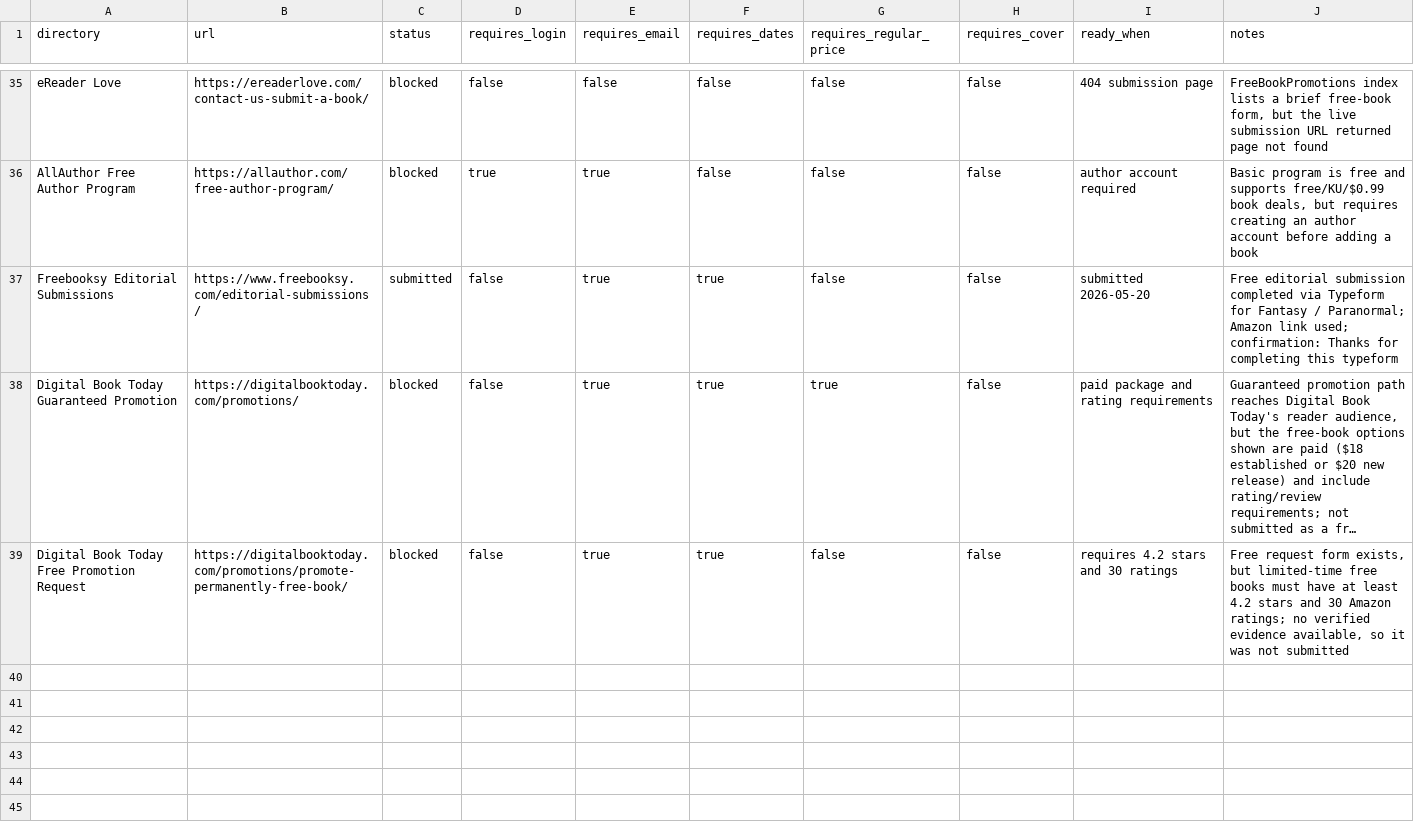
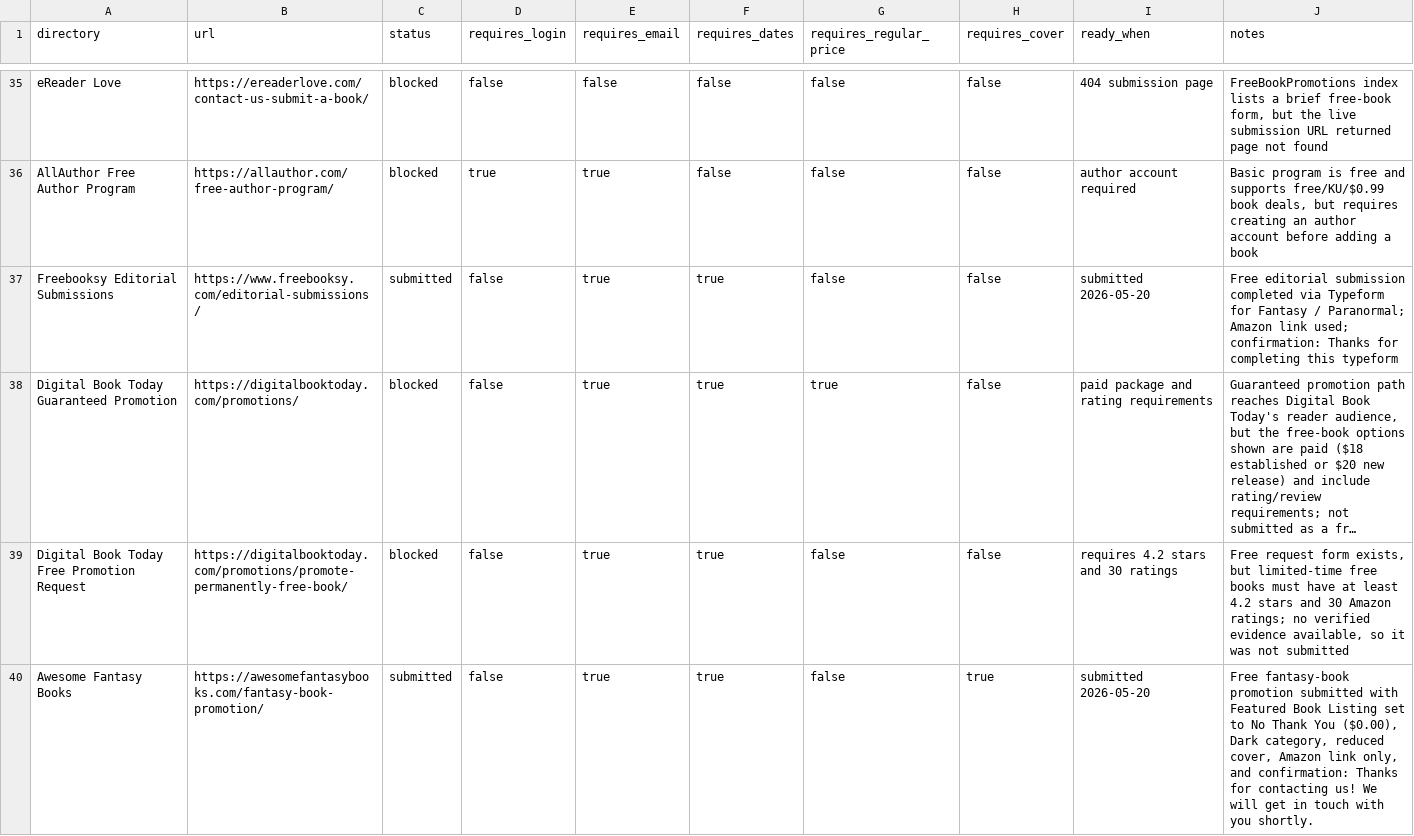
Before and after one commit to arisnachy/la-novena-raiz-gratis, a CSV file: external-submissions.csv, drawn as a sheet; only a part is shown, gaps mark what is left out; long unchanged cells end in …; the diff names each change by its address in the sheet, - before the commit and + after, or states it on an @@ line.

Commit message:
Add Awesome Fantasy Books submission evidence

```diff
--- a/external-submissions.csv
+++ b/external-submissions.csv
+row 40: Awesome Fantasy Books | https://awesomefantasybooks.com/fantasy-book-promotion/ | submitted | false | true | true | false | true | submitted 2026-05-20 | Free fantasy-book promotion submitted with Featured Book Listing set to No Thank You ($0.00), Dark category, reduced cover, Amazon link only, and confirmation: Thanks for contacting us! We will get in touch with you shortly.
```
Also changed, not shown: 2 other files.
